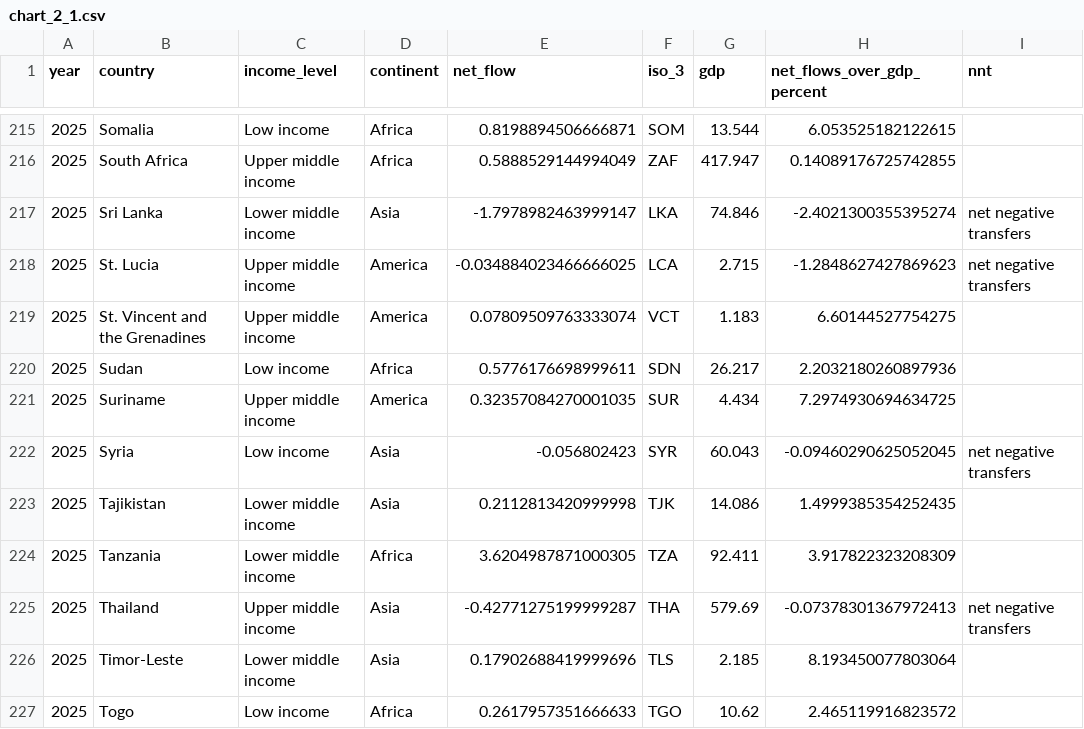
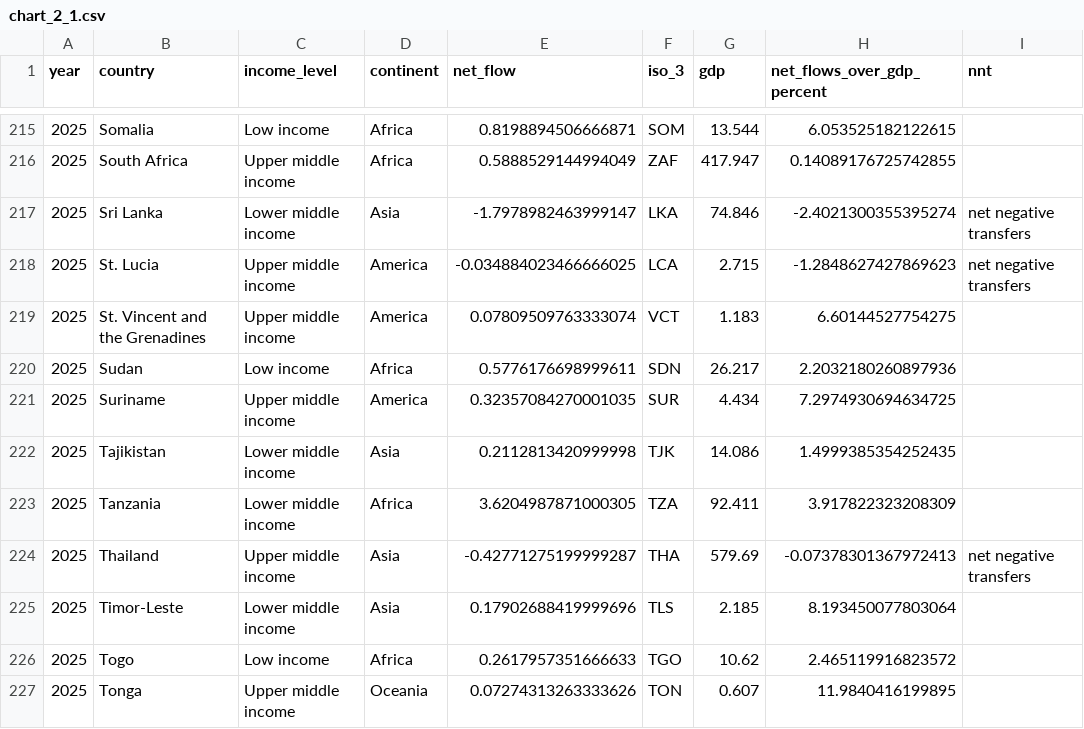
Before and after one commit to ONEcampaign/net_flows, a CSV file: output/chart_2_1.csv, drawn as a sheet; only a part is shown, gaps mark what is left out; the shorter side is filled out with more unchanged rows.

Commit message:
removing Syria

```diff
--- a/output/chart_2_1.csv
+++ b/output/chart_2_1.csv
@@ -221,3 +221,2 @@ year,country,income_level,continent,net_flow,iso_3,gdp,net_flows_over_gdp_percen
 2025,Suriname,Upper middle income,America,0.32357084270001035,SUR,4.434,7.2974930694634725,
-2025,Syria,Low income,Asia,-0.056802423,SYR,60.043,-0.09460290625052045,net negative transfers
 2025,Tajikistan,Lower middle income,Asia,0.2112813420999998,TJK,14.086,1.4999385354252435,
```
